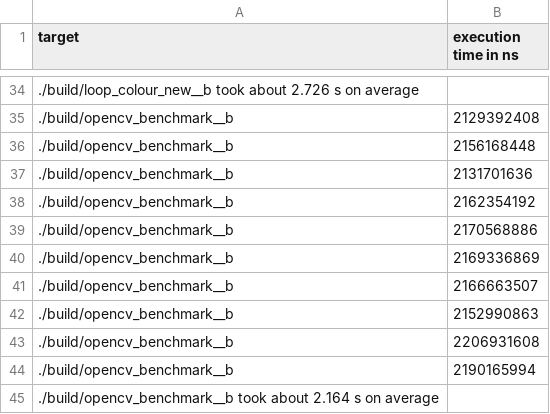
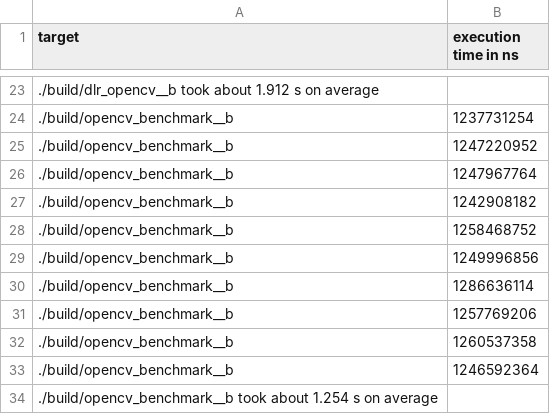
Before and after one commit to BillyDoesDev/fast-image-rotation-aarch64, a CSV file: logs/resolution_fish_2160.png.csv, drawn as a sheet; only a part is shown, gaps mark what is left out; the diff covers the shown part only.

```diff
--- a/logs/resolution_fish_2160.png.csv
+++ b/logs/resolution_fish_2160.png.csv
@@ -34,12 +23,12 @@ target,execution time in ns
-./build/loop_colour_new__b took about 2.726 s on average,
-./build/opencv_benchmark__b,2129392408
-./build/opencv_benchmark__b,2156168448
-./build/opencv_benchmark__b,2131701636
-./build/opencv_benchmark__b,2162354192
-./build/opencv_benchmark__b,2170568886
-./build/opencv_benchmark__b,2169336869
-./build/opencv_benchmark__b,2166663507
-./build/opencv_benchmark__b,2152990863
-./build/opencv_benchmark__b,2206931608
-./build/opencv_benchmark__b,2190165994
-./build/opencv_benchmark__b took about 2.164 s on average,
+./build/dlr_opencv__b took about 1.912 s on average,
+./build/opencv_benchmark__b,1237731254
+./build/opencv_benchmark__b,1247220952
+./build/opencv_benchmark__b,1247967764
+./build/opencv_benchmark__b,1242908182
+./build/opencv_benchmark__b,1258468752
+./build/opencv_benchmark__b,1249996856
+./build/opencv_benchmark__b,1286636114
+./build/opencv_benchmark__b,1257769206
+./build/opencv_benchmark__b,1260537358
+./build/opencv_benchmark__b,1246592364
+./build/opencv_benchmark__b took about 1.254 s on average,
```
Also changed, not shown: 20 added rows, 31 removed rows and 1 edited cell elsewhere in this file, logs/resolution_fish_2520.png.csv, logs/resolution_fish_2880.png.csv, 5 other files.
